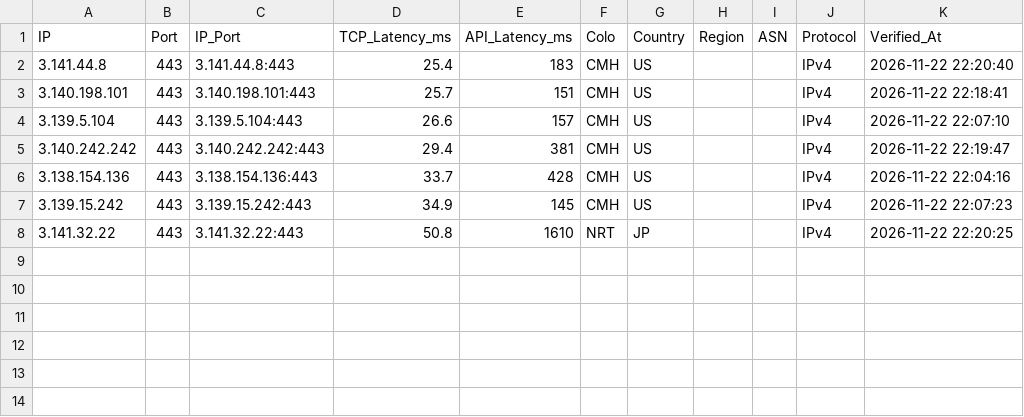
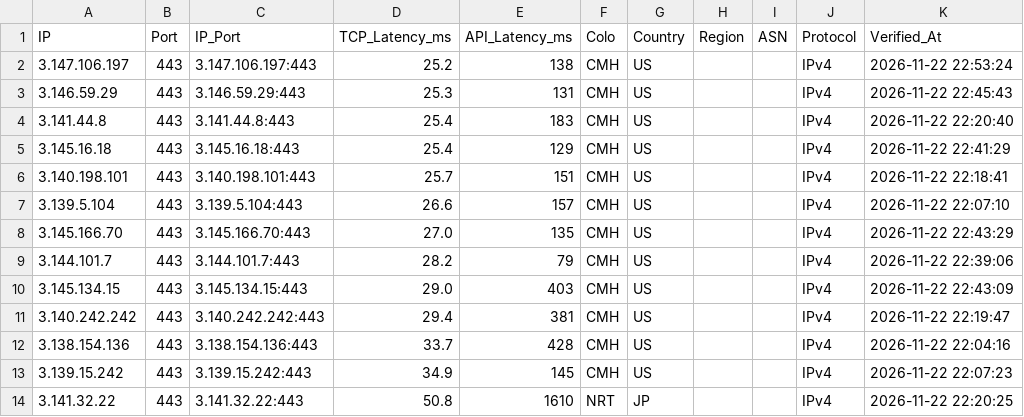
Before and after one commit to hjnzx01/ce-text-2, a CSV file: output/cf_verified.csv, drawn as a sheet; the diff names each change by its address in the sheet, - before the commit and + after, or states it on an @@ line.

```diff
--- a/output/cf_verified.csv
+++ b/output/cf_verified.csv
+row 2: 3.147.106.197 | 443 | 3.147.106.197:443 | 25.2 | 138 | CMH | US |  |  | IPv4 | 2026-11-22 22:53:24
+row 3: 3.146.59.29 | 443 | 3.146.59.29:443 | 25.3 | 131 | CMH | US |  |  | IPv4 | 2026-11-22 22:45:43
+row 5: 3.145.16.18 | 443 | 3.145.16.18:443 | 25.4 | 129 | CMH | US |  |  | IPv4 | 2026-11-22 22:41:29
+row 8: 3.145.166.70 | 443 | 3.145.166.70:443 | 27.0 | 135 | CMH | US |  |  | IPv4 | 2026-11-22 22:43:29
+row 9: 3.144.101.7 | 443 | 3.144.101.7:443 | 28.2 | 79 | CMH | US |  |  | IPv4 | 2026-11-22 22:39:06
+row 10: 3.145.134.15 | 443 | 3.145.134.15:443 | 29.0 | 403 | CMH | US |  |  | IPv4 | 2026-11-22 22:43:09
```
Also changed, not shown: 3 other files.
